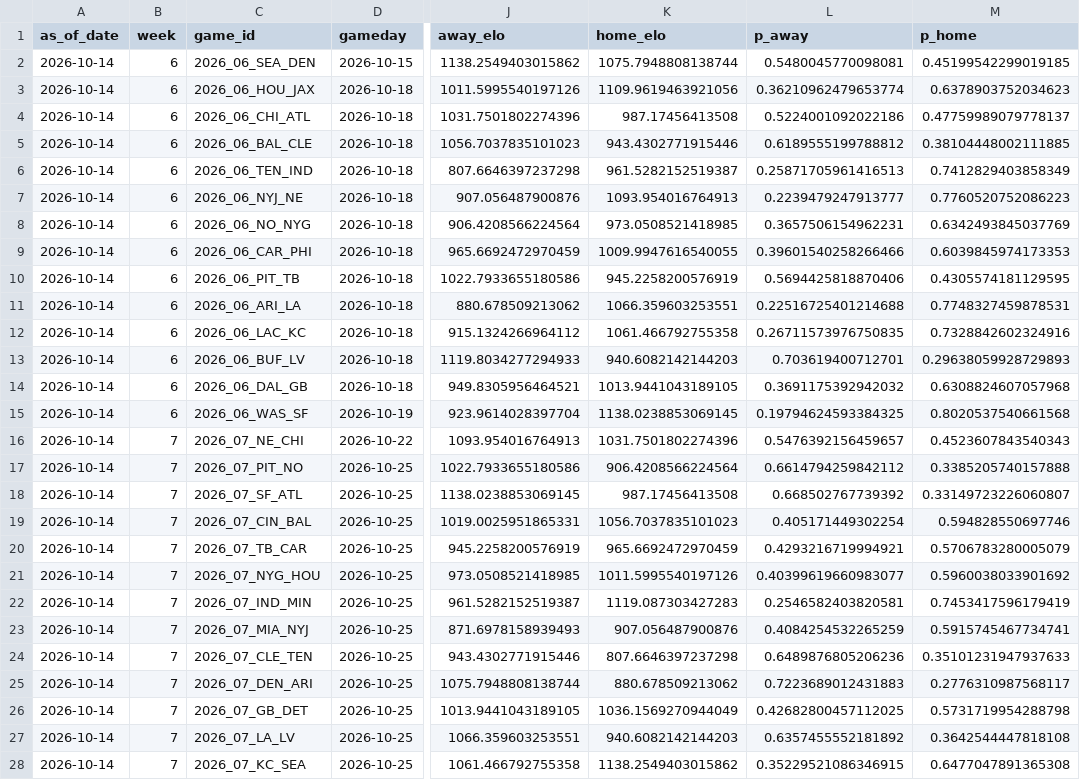
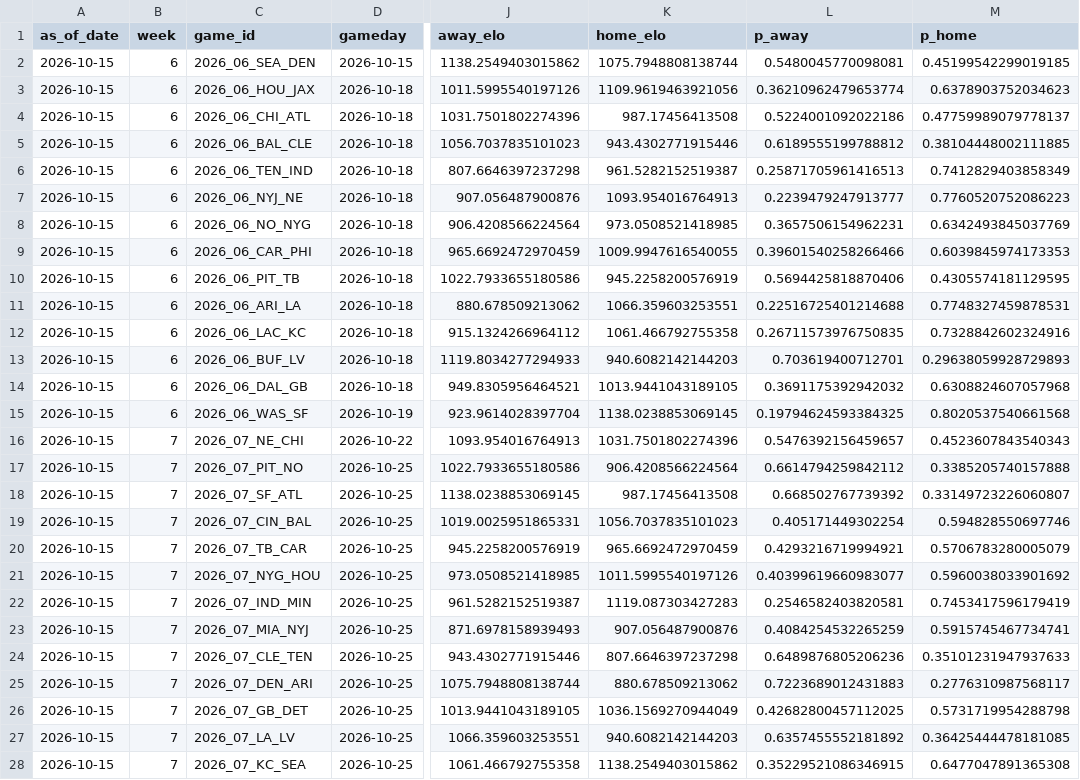
Before and after one commit to schwill2018/nfl_elo_project, a CSV file: future_projections.csv, drawn as a sheet; only a part is shown, gaps mark what is left out; the diff covers the shown part only; the diff names each change by its address in the sheet, - before the commit and + after, or states it on an @@ line.

```diff
--- a/future_projections.csv
+++ b/future_projections.csv
-A2:A28 (as_of_date): 2026-10-14
+A2:A28 (as_of_date): 2026-10-15
-M27 (p_home): 0.3642544447818108
+M27 (p_home): 0.36425444478181085
```
Also changed, not shown: 169 edited cells elsewhere in this file, historical_predictions.csv, weekly_projections.csv, 1 other file.
